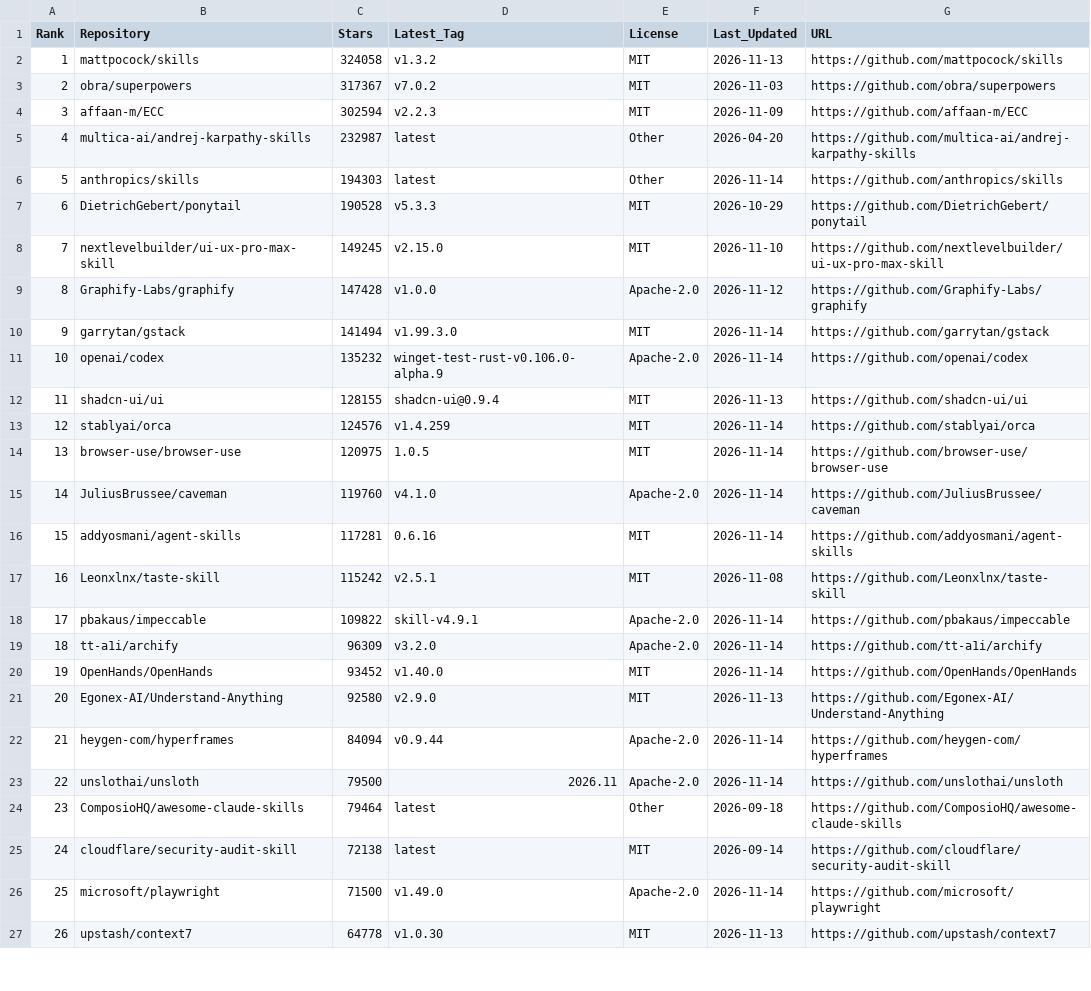
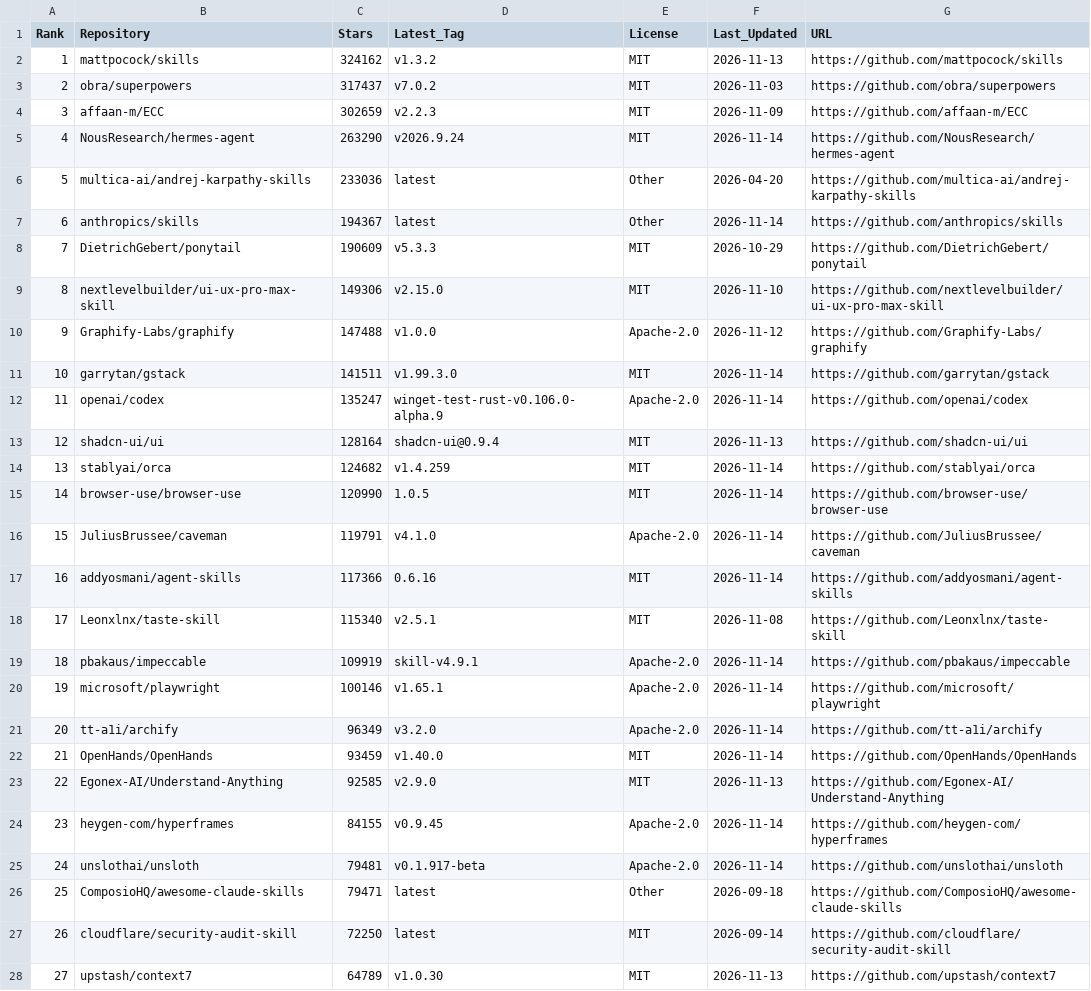
Before and after one commit to Nownitya/Ai-Models-List, a CSV file: data/live-stats.csv, drawn as a sheet; only a part is shown; removed rows and columns are numbered as before the commit, all else as after; the diff covers the shown part only; the diff names each change by its address in the sheet, - before the commit and + after, or states it on an @@ line.

```diff
--- a/data/live-stats.csv
+++ b/data/live-stats.csv
-C2 (Stars): 324058
+C2 (Stars): 324162
-C3 (Stars): 317367
+C3 (Stars): 317437
-C4 (Stars): 302594
+C4 (Stars): 302659
+row 5: 4 | NousResearch/hermes-agent | 263290 | v2026.9.24 | MIT | 2026-11-14 | https://github.com/NousResearch/hermes-agent
@@ column A (Rank) renumbered from row 6 down @@
-C6 (Stars): 232987
+C6 (Stars): 233036
-C7 (Stars): 194303
+C7 (Stars): 194367
-C8 (Stars): 190528
+C8 (Stars): 190609
-C9 (Stars): 149245
+C9 (Stars): 149306
-C10 (Stars): 147428
+C10 (Stars): 147488
-C11 (Stars): 141494
+C11 (Stars): 141511
-C12 (Stars): 135232
+C12 (Stars): 135247
-C13 (Stars): 128155
+C13 (Stars): 128164
-C14 (Stars): 124576
+C14 (Stars): 124682
-C15 (Stars): 120975
+C15 (Stars): 120990
-C16 (Stars): 119760
+C16 (Stars): 119791
-C17 (Stars): 117281
+C17 (Stars): 117366
-C18 (Stars): 115242
+C18 (Stars): 115340
-C19 (Stars): 109822
+C19 (Stars): 109919
+row 20: 19 | microsoft/playwright | 100146 | v1.65.1 | Apache-2.0 | 2026-11-14 | https://github.com/microsoft/playwright
-C21 (Stars): 96309
+C21 (Stars): 96349
-C22 (Stars): 93452
+C22 (Stars): 93459
-C23 (Stars): 92580
+C23 (Stars): 92585
-C24 (Stars): 84094
+C24 (Stars): 84155
-D24 (Latest_Tag): v0.9.44
+D24 (Latest_Tag): v0.9.45
-C25 (Stars): 79500
+C25 (Stars): 79481
-D25 (Latest_Tag): 2026.11
+D25 (Latest_Tag): v0.1.917-beta
-C26 (Stars): 79464
+C26 (Stars): 79471
-C27 (Stars): 72138
+C27 (Stars): 72250
-row 26: 25 | microsoft/playwright | 71500 | v1.49.0 | Apache-2.0 | 2026-11-14 | https://github.com/microsoft/playwright
-C28 (Stars): 64778
+C28 (Stars): 64789
```
Also changed, not shown: 5 added rows, 5 removed rows and 50 edited cells elsewhere in this file, 2 other files.
